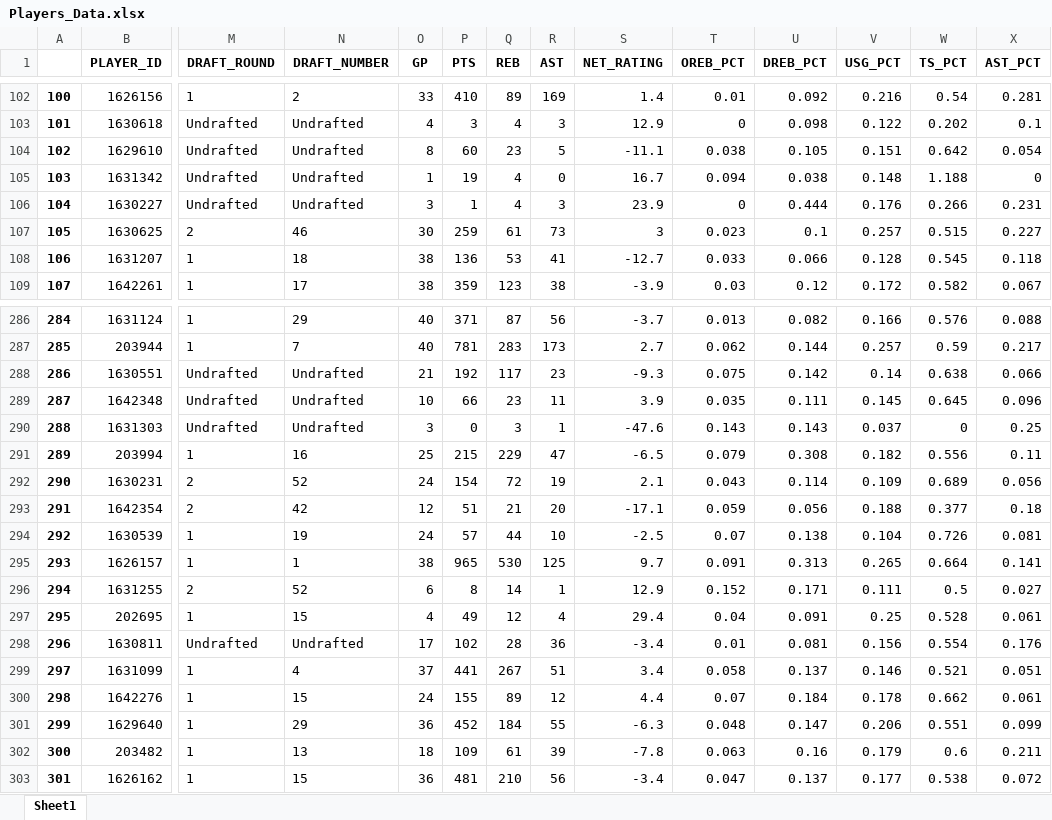
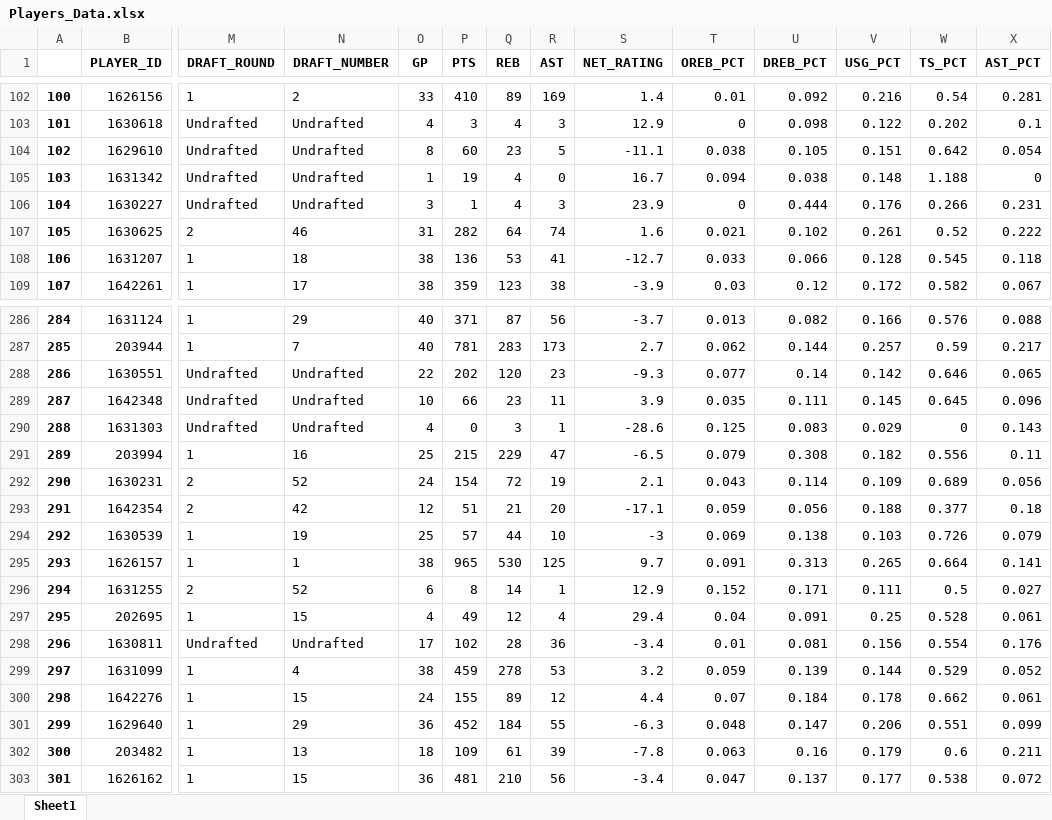
Before and after one commit to ansh-mujral/nbapreds, an Excel workbook: Players_Data.xlsx, sheet Sheet1, drawn as a sheet; only a part is shown, gaps mark what is left out; values as stored, in another font and other column widths than the file's, no borders; the diff covers the shown part only; the diff names each change by its address in the sheet, - before the commit and + after, or states it on an @@ line.

```diff
--- a/Players_Data.xlsx (sheet Sheet1)
+++ b/Players_Data.xlsx (sheet Sheet1)
-O107 (GP): 30
+O107 (GP): 31
-P107 (PTS): 259
+P107 (PTS): 282
-Q107 (REB): 61
+Q107 (REB): 64
-R107 (AST): 73
+R107 (AST): 74
-S107 (NET_RATING): 3
+S107 (NET_RATING): 1.6
-T107 (OREB_PCT): 0.023
+T107 (OREB_PCT): 0.021
-U107 (DREB_PCT): 0.1
+U107 (DREB_PCT): 0.102
-V107 (USG_PCT): 0.257
+V107 (USG_PCT): 0.261
-W107 (TS_PCT): 0.515
+W107 (TS_PCT): 0.52
-X107 (AST_PCT): 0.227
+X107 (AST_PCT): 0.222
-O288 (GP): 21
+O288 (GP): 22
-P288 (PTS): 192
+P288 (PTS): 202
-Q288 (REB): 117
+Q288 (REB): 120
-T288 (OREB_PCT): 0.075
+T288 (OREB_PCT): 0.077
-U288 (DREB_PCT): 0.142
+U288 (DREB_PCT): 0.14
-V288 (USG_PCT): 0.14
+V288 (USG_PCT): 0.142
-W288 (TS_PCT): 0.638
+W288 (TS_PCT): 0.646
-X288 (AST_PCT): 0.066
+X288 (AST_PCT): 0.065
-O290 (GP): 3
+O290 (GP): 4
-S290 (NET_RATING): -47.6
+S290 (NET_RATING): -28.6
-T290 (OREB_PCT): 0.143
+T290 (OREB_PCT): 0.125
-U290 (DREB_PCT): 0.143
+U290 (DREB_PCT): 0.083
-V290 (USG_PCT): 0.037
+V290 (USG_PCT): 0.029
-X290 (AST_PCT): 0.25
+X290 (AST_PCT): 0.143
-O294 (GP): 24
+O294 (GP): 25
-S294 (NET_RATING): -2.5
+S294 (NET_RATING): -3
-T294 (OREB_PCT): 0.07
+T294 (OREB_PCT): 0.069
-V294 (USG_PCT): 0.104
+V294 (USG_PCT): 0.103
-X294 (AST_PCT): 0.081
+X294 (AST_PCT): 0.079
-O299 (GP): 37
+O299 (GP): 38
-P299 (PTS): 441
+P299 (PTS): 459
-Q299 (REB): 267
+Q299 (REB): 278
-R299 (AST): 51
+R299 (AST): 53
-S299 (NET_RATING): 3.4
+S299 (NET_RATING): 3.2
-T299 (OREB_PCT): 0.058
+T299 (OREB_PCT): 0.059
-U299 (DREB_PCT): 0.137
+U299 (DREB_PCT): 0.139
-V299 (USG_PCT): 0.146
+V299 (USG_PCT): 0.144
-W299 (TS_PCT): 0.521
+W299 (TS_PCT): 0.529
-X299 (AST_PCT): 0.051
+X299 (AST_PCT): 0.052
```
Also changed, not shown: 926 edited cells elsewhere in this sheet, 57 other files.
